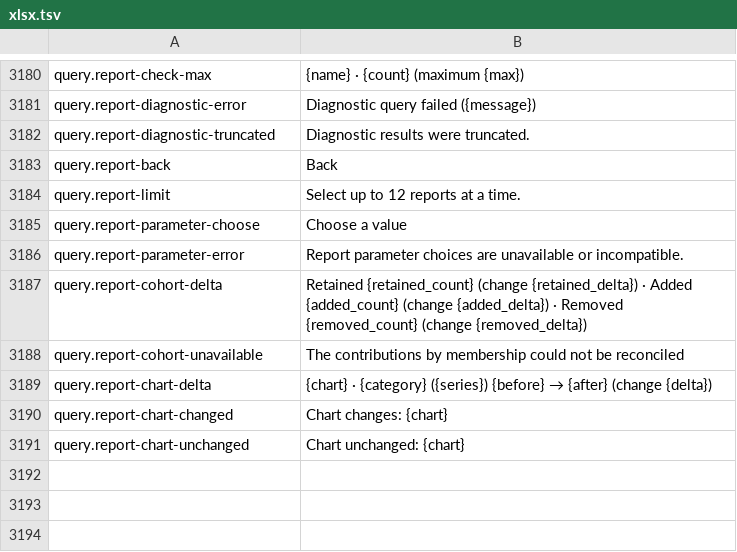
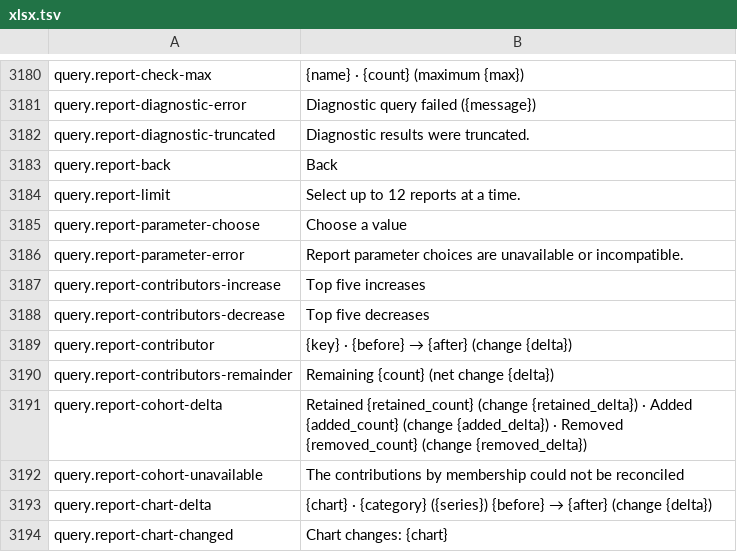
Before and after one commit to masanork/ibis-office, a TSV file: crates/ibis-office-base/i18n/en/xlsx.tsv, drawn as a sheet; only a part is shown, gaps mark what is left out; the shorter side is filled out with more unchanged rows.

```diff
--- a/crates/ibis-office-base/i18n/en/xlsx.tsv
+++ b/crates/ibis-office-base/i18n/en/xlsx.tsv
@@ -3186,2 +3186,6 @@ query.report-parameter-choose	Choose a value
 query.report-parameter-error	Report parameter choices are unavailable or incompatible.
+query.report-contributors-increase	Top five increases
+query.report-contributors-decrease	Top five decreases
+query.report-contributor	{key} · {before} → {after} (change {delta})
+query.report-contributors-remainder	Remaining {count} (net change {delta})
 query.report-cohort-delta	Retained {retained_count} (change {retained_delta}) · Added {added_count} (change {added_delta}) · Removed {removed_count} (change {removed_delta})
```
Also changed, not shown: crates/ibis-office-base/i18n/ja/xlsx.tsv, 9 other files.
